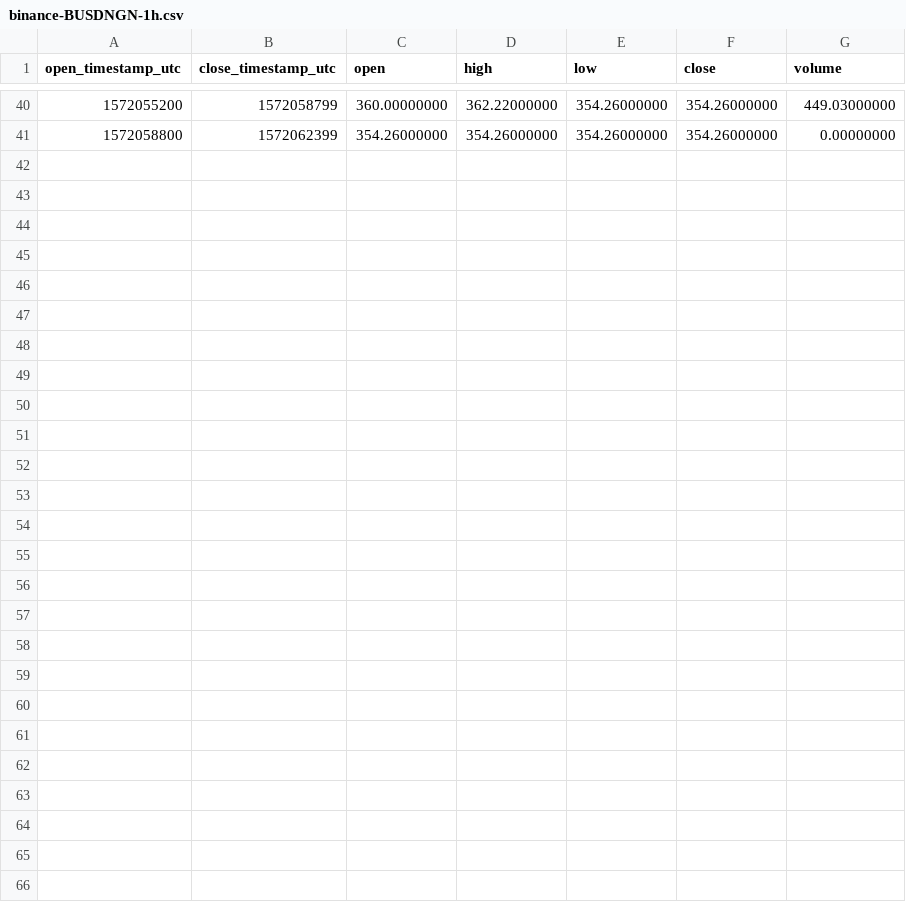
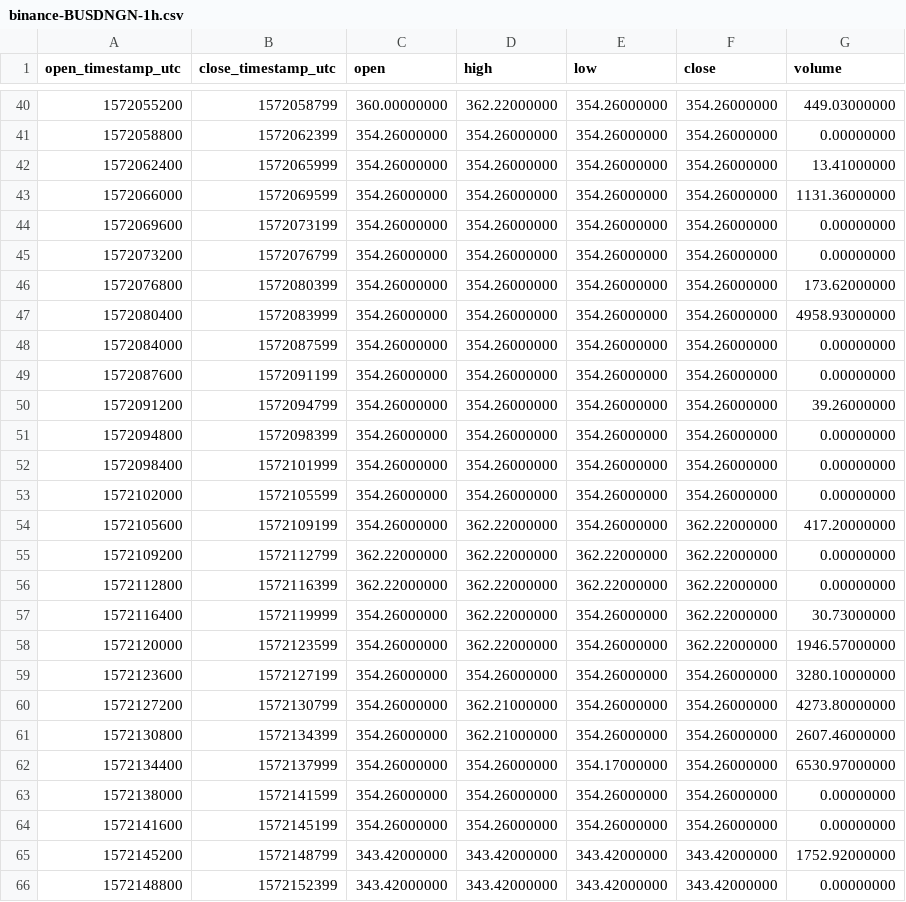
Before and after one commit to cryptobigbro/binance-BUSDNGN, a CSV file: binance-BUSDNGN-1h.csv, drawn as a sheet; only a part is shown, gaps mark what is left out.

Commit message:
Update OHLCV data.

```diff
--- a/binance-BUSDNGN-1h.csv
+++ b/binance-BUSDNGN-1h.csv
@@ -41 +41,26 @@ open_timestamp_utc,close_timestamp_utc,open,high,low,close,volume
 1572058800,1572062399,354.26000000,354.26000000,354.26000000,354.26000000,0.00000000
+1572062400,1572065999,354.26000000,354.26000000,354.26000000,354.26000000,13.41000000
+1572066000,1572069599,354.26000000,354.26000000,354.26000000,354.26000000,1131.36000000
+1572069600,1572073199,354.26000000,354.26000000,354.26000000,354.26000000,0.00000000
+1572073200,1572076799,354.26000000,354.26000000,354.26000000,354.26000000,0.00000000
+1572076800,1572080399,354.26000000,354.26000000,354.26000000,354.26000000,173.62000000
+1572080400,1572083999,354.26000000,354.26000000,354.26000000,354.26000000,4958.93000000
+1572084000,1572087599,354.26000000,354.26000000,354.26000000,354.26000000,0.00000000
+1572087600,1572091199,354.26000000,354.26000000,354.26000000,354.26000000,0.00000000
+1572091200,1572094799,354.26000000,354.26000000,354.26000000,354.26000000,39.26000000
+1572094800,1572098399,354.26000000,354.26000000,354.26000000,354.26000000,0.00000000
+1572098400,1572101999,354.26000000,354.26000000,354.26000000,354.26000000,0.00000000
+1572102000,1572105599,354.26000000,354.26000000,354.26000000,354.26000000,0.00000000
+1572105600,1572109199,354.26000000,362.22000000,354.26000000,362.22000000,417.20000000
+1572109200,1572112799,362.22000000,362.22000000,362.22000000,362.22000000,0.00000000
+1572112800,1572116399,362.22000000,362.22000000,362.22000000,362.22000000,0.00000000
+1572116400,1572119999,354.26000000,362.22000000,354.26000000,362.22000000,30.73000000
+1572120000,1572123599,354.26000000,362.22000000,354.26000000,362.22000000,1946.57000000
+1572123600,1572127199,354.26000000,354.26000000,354.26000000,354.26000000,3280.10000000
+1572127200,1572130799,354.26000000,362.21000000,354.26000000,354.26000000,4273.80000000
+1572130800,1572134399,354.26000000,362.21000000,354.26000000,354.26000000,2607.46000000
+1572134400,1572137999,354.26000000,354.26000000,354.17000000,354.26000000,6530.97000000
+1572138000,1572141599,354.26000000,354.26000000,354.26000000,354.26000000,0.00000000
+1572141600,1572145199,354.26000000,354.26000000,354.26000000,354.26000000,0.00000000
+1572145200,1572148799,343.42000000,343.42000000,343.42000000,343.42000000,1752.92000000
+1572148800,1572152399,343.42000000,343.42000000,343.42000000,343.42000000,0.00000000
```
Also changed, not shown: binance-BUSDNGN-1d.csv, 1 other file.
